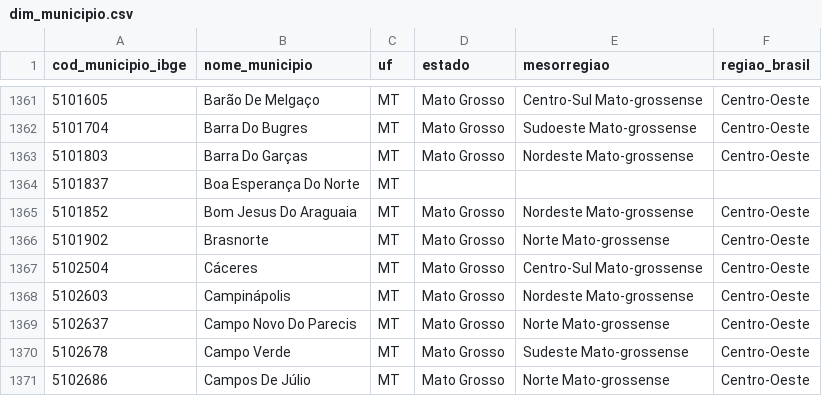
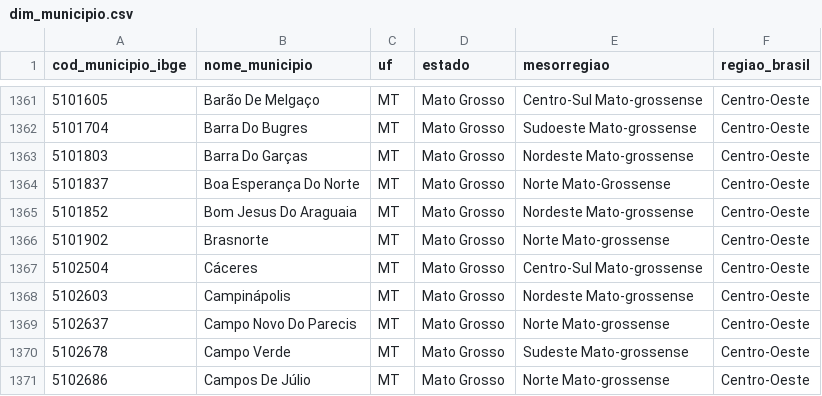
Before and after one commit to GSMTZ/case-citrus-analytics, a CSV file: data/dim_municipio.csv, drawn as a sheet; only a part is shown, gaps mark what is left out.

```diff
--- a/data/dim_municipio.csv
+++ b/data/dim_municipio.csv
@@ -1363,3 +1363,3 @@ cod_municipio_ibge,nome_municipio,uf,estado,mesorregiao,regiao_brasil
 5101803,Barra Do Garças,MT,Mato Grosso,Nordeste Mato-grossense,Centro-Oeste
-5101837,Boa Esperança Do Norte,MT,,,
+5101837,Boa Esperança Do Norte,MT,Mato Grosso,Norte Mato-Grossense,Centro-Oeste
 5101852,Bom Jesus Do Araguaia,MT,Mato Grosso,Nordeste Mato-grossense,Centro-Oeste
```
Also changed, not shown: 6 other files.
